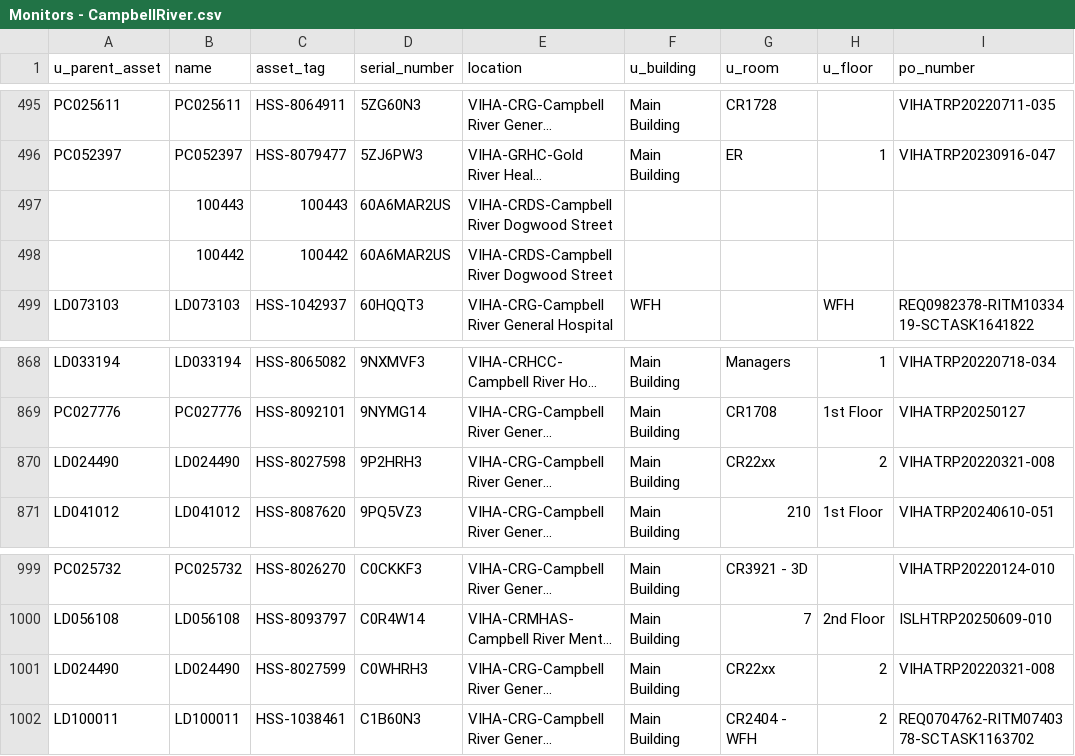
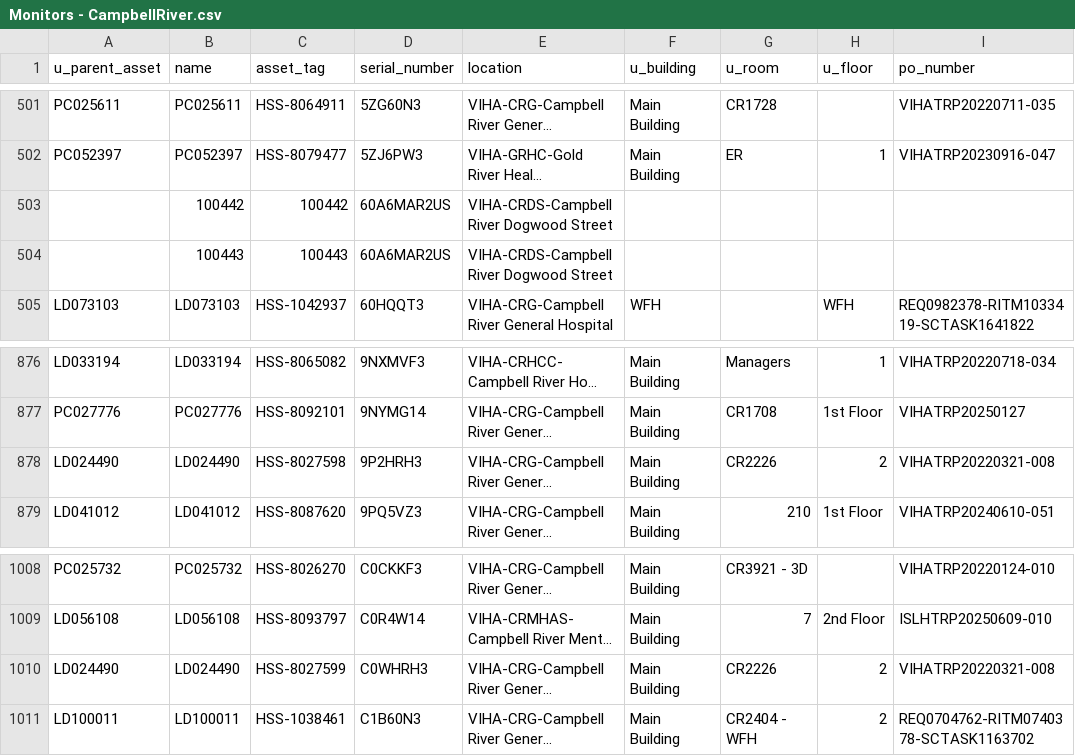
Before and after one commit to digbysa/New-Inventory-Tool, a CSV file: Data/CampbellRiver/Monitors - CampbellRiver.csv, drawn as a sheet; only a part is shown, gaps mark what is left out; long unchanged cells end in …; addresses are those after the commit; the diff covers the shown part only; the diff names each change by its address in the sheet, - before the commit and + after, or states it on an @@ line.

```diff
--- a/Data/CampbellRiver/Monitors - CampbellRiver.csv
+++ b/Data/CampbellRiver/Monitors - CampbellRiver.csv
@@ row 498 moved to row 503: 100442 @@
-G878 (u_room): CR22xx
+G878 (u_room): CR2226
-G1010 (u_room): CR22xx
+G1010 (u_room): CR2226
```
Also changed, not shown: 9 added rows, 1 moved row and 2 edited cells elsewhere in this file, Data/Cowichan/Monitors - Cowichan.csv, Data/NorthIsland/Computers - NorthIsland.csv, 14 other files.
